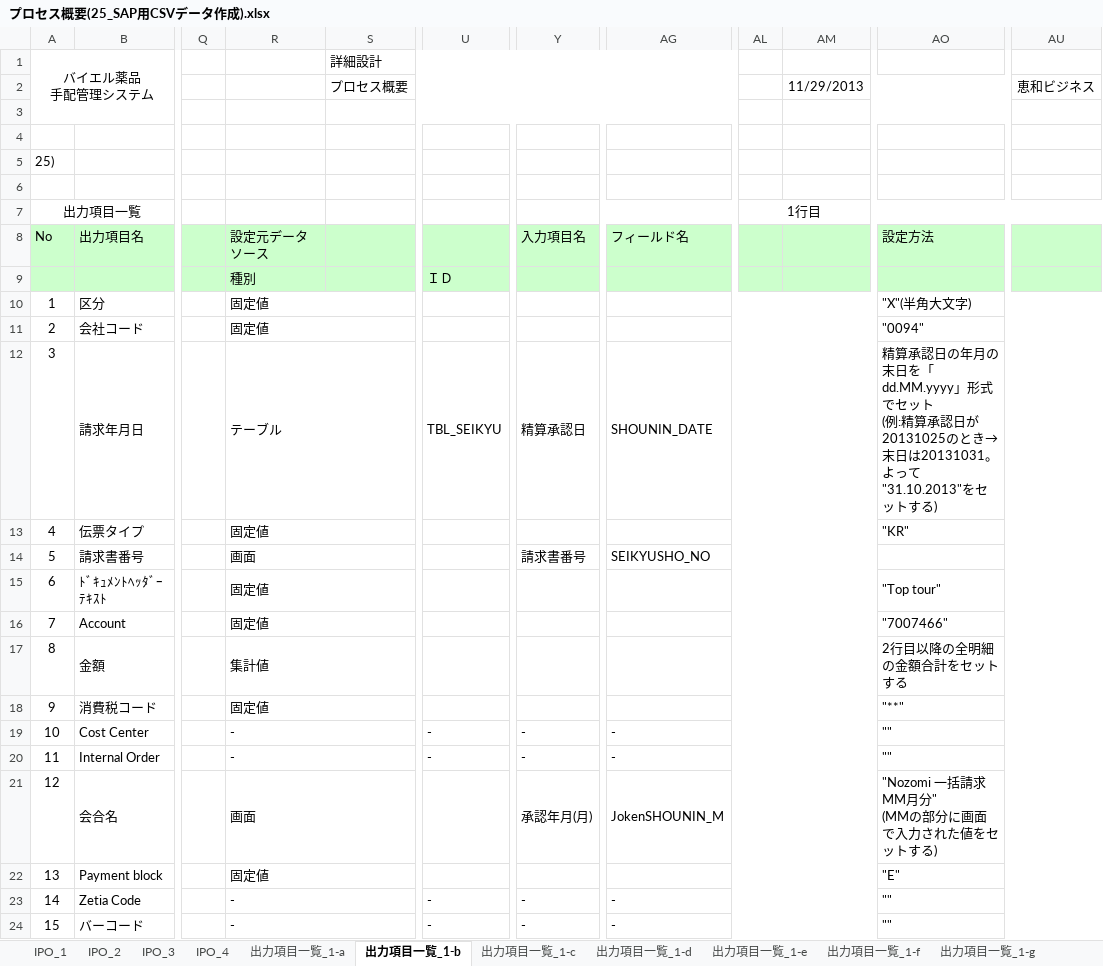
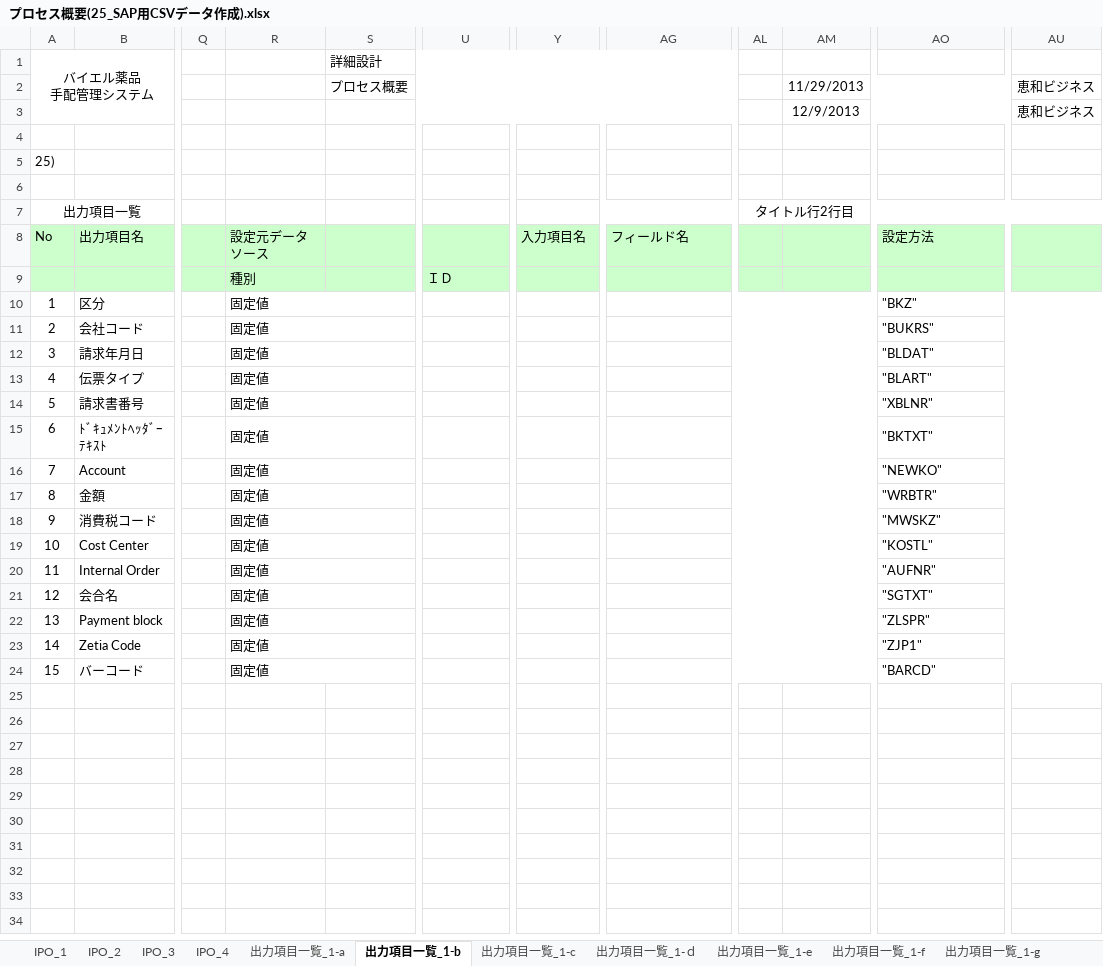
Before and after one commit to MakoYamada/pj_monolith, an Excel workbook: 20 開発資料/03.詳細設計/プロセス概要(25_SAP用CSVデータ作成).xlsx, sheet 出力項目一覧_1-b, drawn as a sheet; only a part is shown, gaps mark what is left out; values as stored, in another font and other column widths than the file's, no borders; ↵ is a line break in a cell; the diff names each change by its address in the sheet, - before the commit and + after, or states it on an @@ line.

```diff
--- a/20 開発資料/03.詳細設計/プロセス概要(25_SAP用CSVデータ作成).xlsx (sheet 出力項目一覧_1-b)
+++ b/20 開発資料/03.詳細設計/プロセス概要(25_SAP用CSVデータ作成).xlsx (sheet 出力項目一覧_1-b)
-sheet tab: 出力項目一覧_1-d
+sheet tab: 出力項目一覧_1-ｄ
-AM3: (empty)
+AM3: 12/9/2013
-AU3: (empty)
+AU3: 恵和ビジネス
-AL7: 1行目
+AL7: タイトル行2行目
-AO10: "X"(半角大文字)
+AO10: "BKZ"
-AO11: "0094"
+AO11: "BUKRS"
-R12: テーブル
+R12: 固定値
-U12: TBL_SEIKYU
+U12: (empty)
-Y12: 精算承認日
+Y12: (empty)
-AG12: SHOUNIN_DATE
+AG12: (empty)
-AO12: 精算承認日の年月の末日を「dd.MM.yyyy」形式でセット ↵ (例:精算承認日が20131025のとき→末日は20131031。よって"31.10.2013"をセットする)
+AO12: "BLDAT"
-AO13: "KR"
+AO13: "BLART"
-R14: 画面
+R14: 固定値
-Y14: 請求書番号
+Y14: (empty)
-AG14: SEIKYUSHO_NO
+AG14: (empty)
-AO14: (empty)
+AO14: "XBLNR"
-AO15: "Top tour"
+AO15: "BKTXT"
-AO16: "7007466"
+AO16: "NEWKO"
-R17: 集計値
+R17: 固定値
-AO17: 2行目以降の全明細の金額合計をセットする
+AO17: "WRBTR"
-AO18: "**"
+AO18: "MWSKZ"
-R19:R20: -
+R19:R20: 固定値
-U19:U20: -
+U19:U20: (empty)
-Y19:Y20: -
+Y19:Y20: (empty)
-AG19:AG20: -
+AG19:AG20: (empty)
-AO19: ""
+AO19: "KOSTL"
-AO20: ""
+AO20: "AUFNR"
-R21: 画面
+R21: 固定値
-Y21: 承認年月(月)
+Y21: (empty)
-AG21: JokenSHOUNIN_M
+AG21: (empty)
-AO21: "Nozomi 一括請求MM月分" ↵ (MMの部分に画面で入力された値をセットする)
+AO21: "SGTXT"
-AO22: "E"
+AO22: "ZLSPR"
-R23:R24: -
+R23:R24: 固定値
-U23:U24: -
+U23:U24: (empty)
-Y23:Y24: -
+Y23:Y24: (empty)
-AG23:AG24: -
+AG23:AG24: (empty)
-AO23: ""
+AO23: "ZJP1"
-AO24: ""
+AO24: "BARCD"
```
Also changed, not shown: sheet 出力項目一覧_1-c, sheet 出力項目一覧_1-a, sheet IPO_4, sheet 出力項目一覧_1-e.
